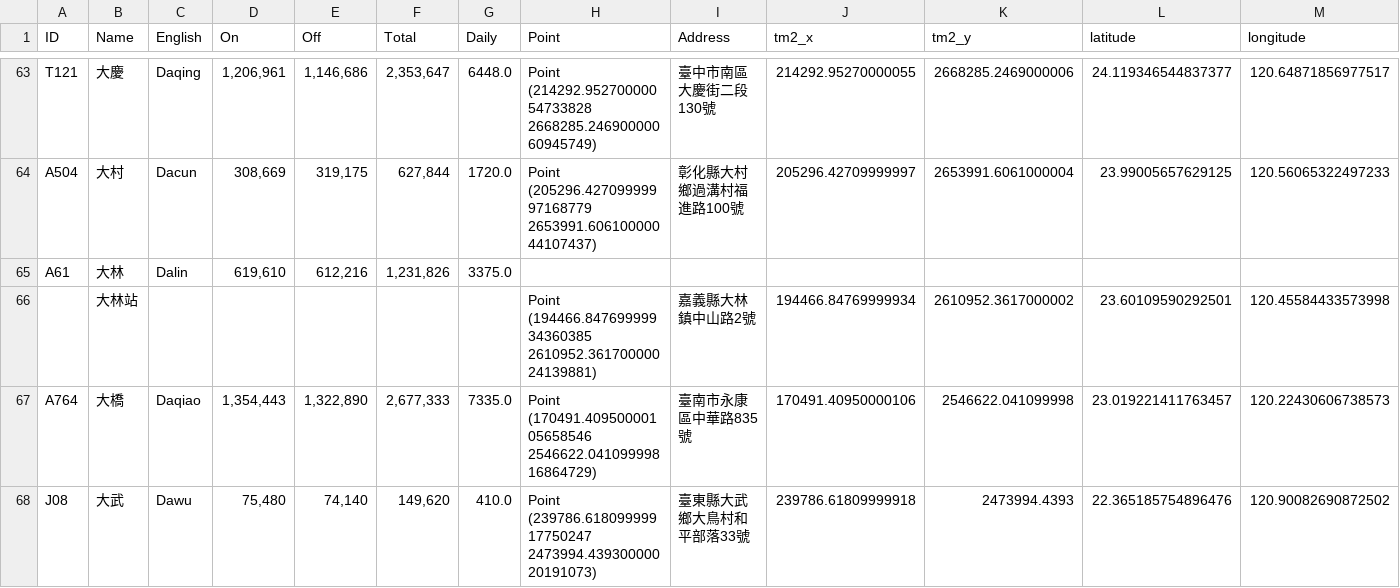
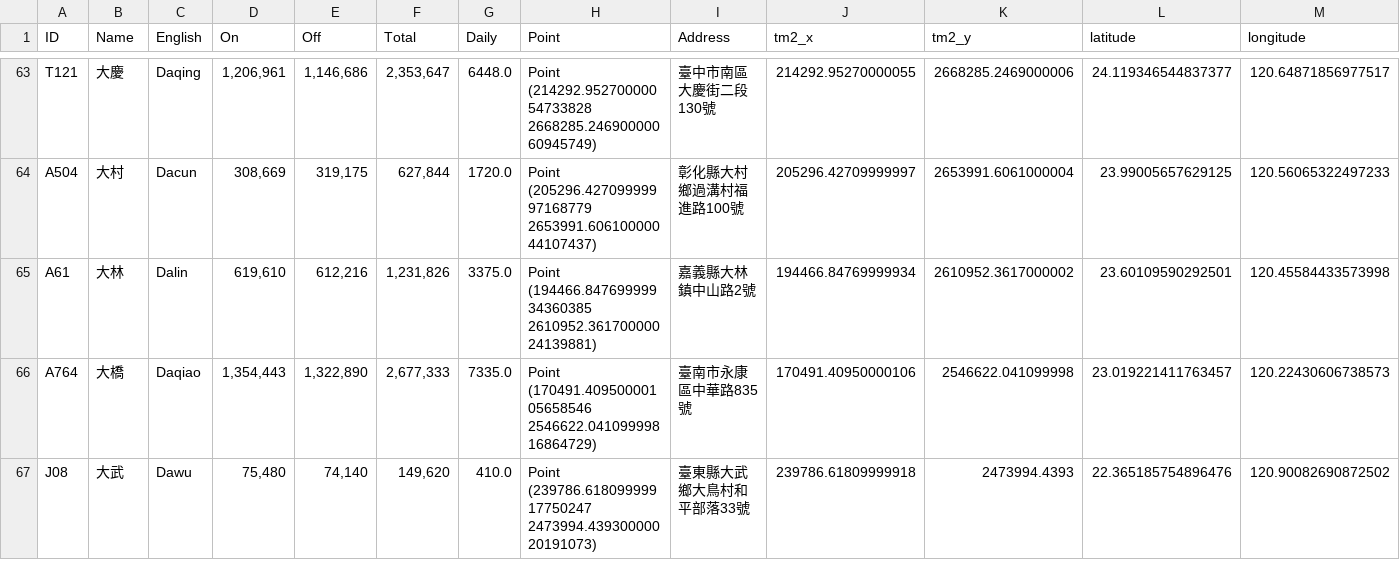
Before and after one commit to pcwu2022/tra_names, a CSV file: data/tra_data.csv, drawn as a sheet; only a part is shown, gaps mark what is left out.

Commit message:
cleaned wrong data

```diff
--- a/data/tra_data.csv
+++ b/data/tra_data.csv
@@ -64,4 +64,3 @@ T121,大慶,Daqing,"1,206,961","1,146,686","2,353,647",6448.0,Point (214292.9527
 A504,大村,Dacun,"308,669","319,175","627,844",1720.0,Point (205296.42709999997168779 2653991.60610000044107437),彰化縣大村鄉過溝村福進路100號,205296.42709999997,2653991.6061000004,23.99005657629125,120.56065322497233
-A61,大林,Dalin,"619,610","612,216","1,231,826",3375.0,,,,,,
-,大林站,,,,,,Point (194466.84769999934360385 2610952.36170000024139881),嘉義縣大林鎮中山路2號,194466.84769999934,2610952.3617000002,23.60109590292501,120.45584433573998
+A61,大林,Dalin,"619,610","612,216","1,231,826",3375.0,Point (194466.84769999934360385 2610952.36170000024139881),嘉義縣大林鎮中山路2號,194466.84769999934,2610952.3617000002,23.60109590292501,120.45584433573998
 A764,大橋,Daqiao,"1,354,443","1,322,890","2,677,333",7335.0,Point (170491.40950000105658546 2546622.04109999816864729),臺南市永康區中華路835號,170491.40950000106,2546622.041099998,23.019221411763457,120.22430606738573
```
